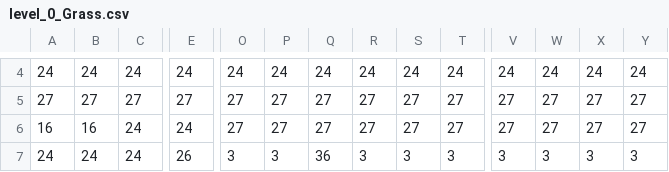
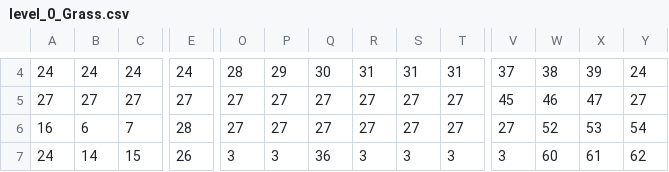
Before and after one commit to thenoobgrammer/2dgamengine, a CSV file: assetsv2/maps/level_0_Grass.csv, drawn as a sheet; only a part is shown, gaps mark what is left out; the diff covers the shown part only; the diff names each change by its address in the sheet, - before the commit and + after, or states it on an @@ line.

```diff
--- a/assetsv2/maps/level_0_Grass.csv
+++ b/assetsv2/maps/level_0_Grass.csv
-O4: 24
+O4: 28
-P4: 24
+P4: 29
-Q4: 24
+Q4: 30
-R4: 24
+R4: 31
-S4: 24
+S4: 31
-T4: 24
+T4: 31
-V4: 24
+V4: 37
-W4: 24
+W4: 38
-X4: 24
+X4: 39
-V5: 27
+V5: 45
-W5: 27
+W5: 46
-X5: 27
+X5: 47
-B6: 16
+B6: 6
-C6: 24
+C6: 7
-E6: 24
+E6: 28
-W6: 27
+W6: 52
-X6: 27
+X6: 53
-Y6: 27
+Y6: 54
-B7: 24
+B7: 14
-C7: 24
+C7: 15
-W7: 3
+W7: 60
-X7: 3
+X7: 61
-Y7: 3
+Y7: 62
```
Also changed, not shown: 144 edited cells elsewhere in this file, 12 other files.
